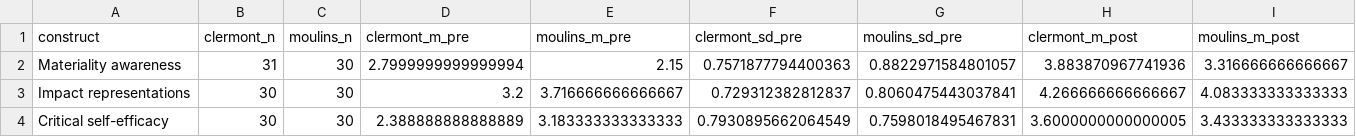
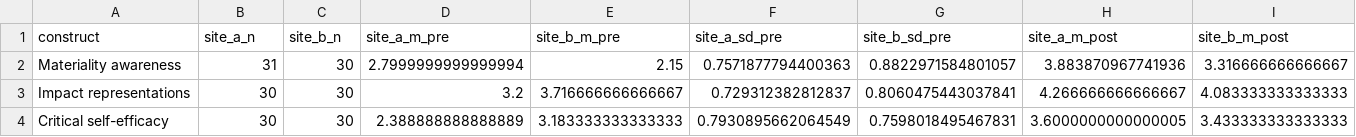
Before and after one commit to moblangeois/aiguessr, a CSV file: research-data/stats_comparison.csv, drawn as a sheet; only a part is shown; the diff covers the shown part only; the diff names each change by its address in the sheet, - before the commit and + after, or states it on an @@ line.

Commit message:
Anonymize research data site names and repair cleaning log
Rename data files to site_a/site_b, restore the cleaning log corrupted by the pseudonymization pass, describe episode 2 students as business undergraduates, and fix the alpha reproduction command.

```diff
--- a/research-data/stats_comparison.csv
+++ b/research-data/stats_comparison.csv
-B1: clermont_n
+B1: site_a_n
-C1: moulins_n
+C1: site_b_n
-D1: clermont_m_pre
+D1: site_a_m_pre
-E1: moulins_m_pre
+E1: site_b_m_pre
-F1: clermont_sd_pre
+F1: site_a_sd_pre
-G1: moulins_sd_pre
+G1: site_b_sd_pre
-H1: clermont_m_post
+H1: site_a_m_post
-I1: moulins_m_post
+I1: site_b_m_post
```
Also changed, not shown: 26 edited cells elsewhere in this file, 6 other files.
